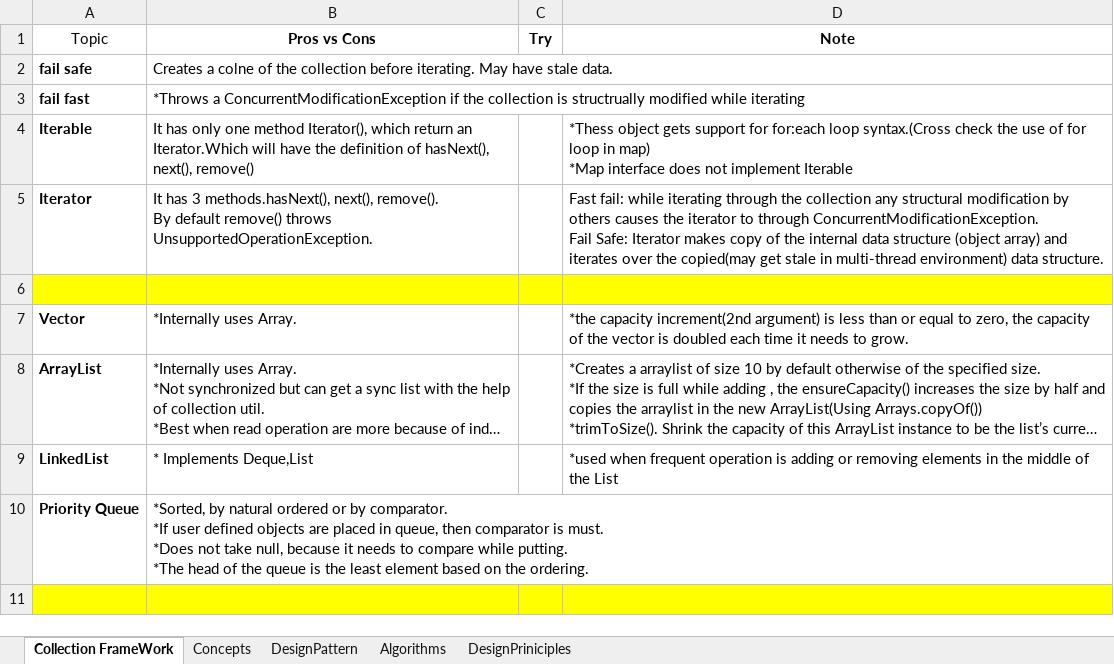
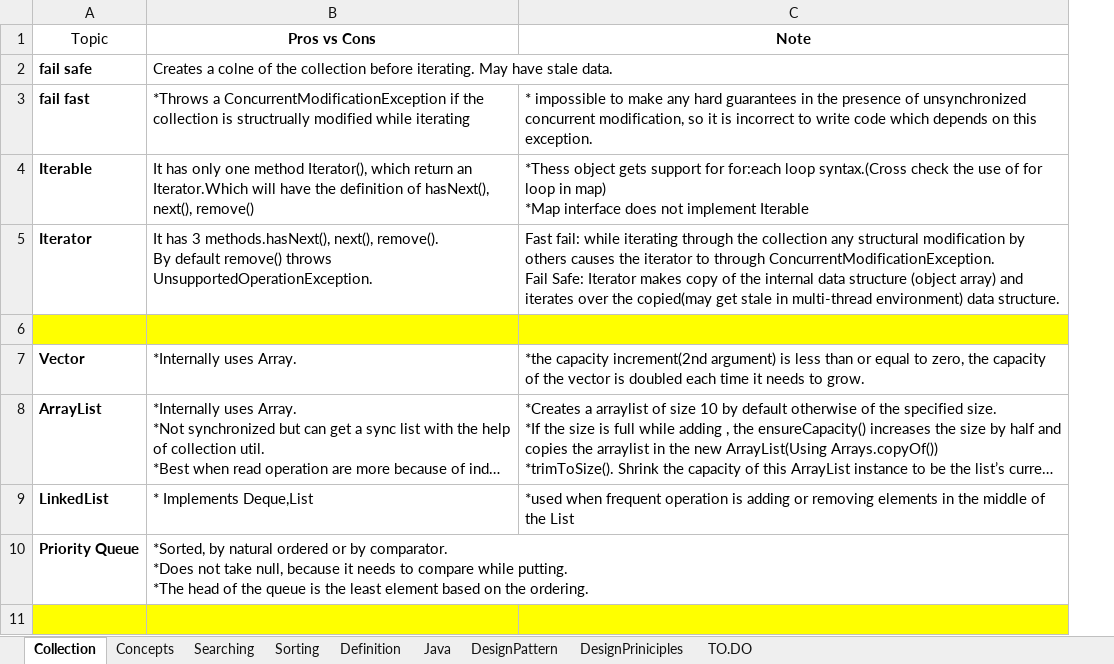
Before and after one commit to JamesTharakan/cognitiveLearning, an Excel workbook: RunningNotes.xlsx, sheet Collection, drawn as a sheet; only a part is shown; long unchanged cells end in …; values as stored, in another font and other column widths than the file's, no borders; removed rows and columns are numbered as before the commit, all else as after; ↵ is a line break in a cell; the diff covers the shown part only; the diff names each change by its address in the sheet, - before the commit and + after, or states it on an @@ line.

```diff
--- a/RunningNotes.xlsx (sheet Collection)
+++ b/RunningNotes.xlsx (sheet Collection)
-sheet tab: Collection FrameWork
+sheet tab: Collection
-sheet tab: Algorithms
+sheet tab: Searching
+sheet tab: Sorting
+sheet tab: Definition
+sheet tab: Java
+sheet tab: TO.DO
-column C (Try), empty
-C3 (Note): (empty)
+C3 (Note): * impossible to make any hard guarantees in the presence of unsynchronized concurrent modification, so it is incorrect to write code which depends on this exception.
-B10 (Pros vs Cons): …by comparator. ↵ *If user defined objects are placed in queue, then comparator is must. ↵ *Does not…
+B10 (Pros vs Cons): …by comparator. ↵ *Does not…
```
Also changed, not shown: 7 added rows and 2 edited cells elsewhere in this sheet, sheet Concepts, 6 other files.
